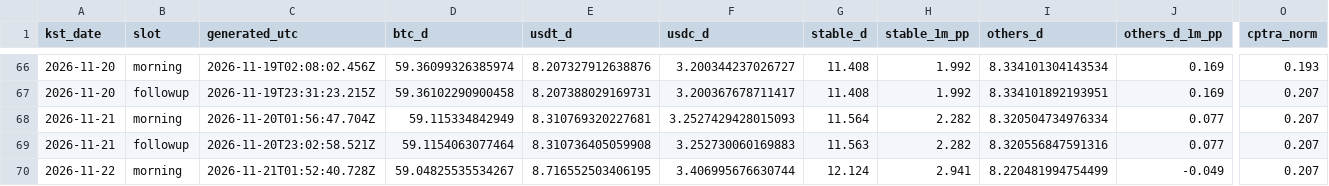
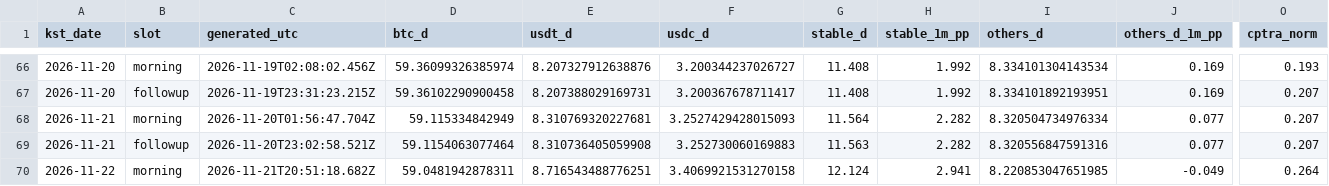
Before and after one commit to tlzkrh1029/daily-crypto-briefing, a CSV file: data/log.csv, drawn as a sheet; only a part is shown, gaps mark what is left out; the diff names each change by its address in the sheet, - before the commit and + after, or states it on an @@ line.

```diff
--- a/data/log.csv
+++ b/data/log.csv
-C70 (generated_utc): 2026-11-21T01:52:40.728Z
+C70 (generated_utc): 2026-11-21T20:51:18.682Z
-D70 (btc_d): 59.04825535534267
+D70 (btc_d): 59.0481942878311
-E70 (usdt_d): 8.716552503406195
+E70 (usdt_d): 8.716543488776251
-F70 (usdc_d): 3.406995676630744
+F70 (usdc_d): 3.4069921531270158
-I70 (others_d): 8.220481994754499
+I70 (others_d): 8.220853047651985
-O70 (cptra_norm): 0.207
+O70 (cptra_norm): 0.264
```
Also changed, not shown: 6 other files.
